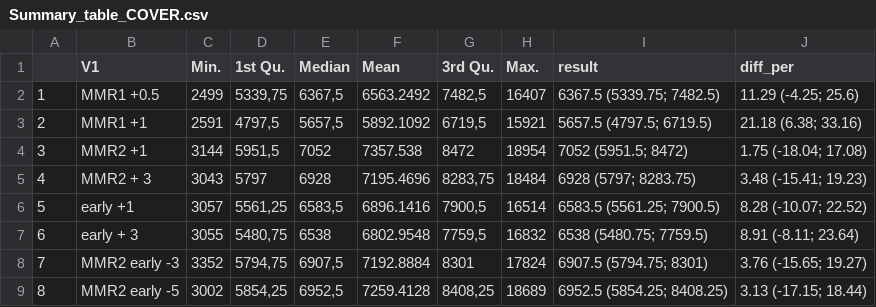
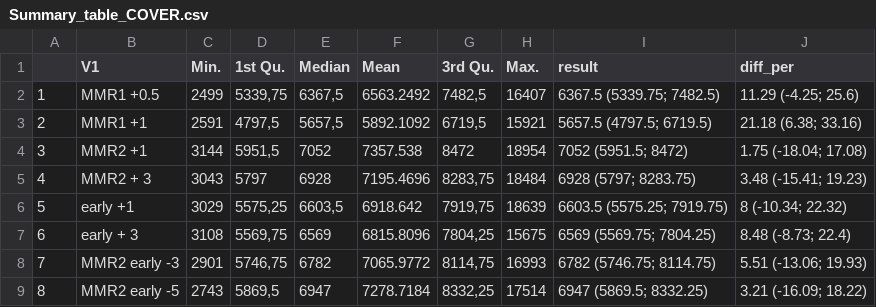
Before and after one commit to Eyedeet/measles_vaccination_scenarios, a CSV file: Output/Summary_table_COVER.csv, drawn as a sheet; only a part is shown; the diff covers the shown part only.

Commit message:
update cover

```diff
--- a/Output/Summary_table_COVER.csv
+++ b/Output/Summary_table_COVER.csv
@@ -5,5 +5,5 @@
 "4";"MMR2 + 3";"3043";5797;6928;"7195.4696";8283,75;"18484";"6928 (5797; 8283.75)";"3.48 (-15.41; 19.23)"
-"5";"early +1";"3057";5561,25;6583,5;"6896.1416";7900,5;"16514";"6583.5 (5561.25; 7900.5)";"8.28 (-10.07; 22.52)"
-"6";"early + 3";"3055";5480,75;6538;"6802.9548";7759,5;"16832";"6538 (5480.75; 7759.5)";"8.91 (-8.11; 23.64)"
-"7";"MMR2 early -3";"3352";5794,75;6907,5;"7192.8884";8301;"17824";"6907.5 (5794.75; 8301)";"3.76 (-15.65; 19.27)"
-"8";"MMR2 early -5";"3002";5854,25;6952,5;"7259.4128";8408,25;"18689";"6952.5 (5854.25; 8408.25)";"3.13 (-17.15; 18.44)"
+"5";"early +1";"3029";5575,25;6603,5;"6918.642";7919,75;"18639";"6603.5 (5575.25; 7919.75)";"8 (-10.34; 22.32)"
+"6";"early + 3";"3108";5569,75;6569;"6815.8096";7804,25;"15675";"6569 (5569.75; 7804.25)";"8.48 (-8.73; 22.4)"
+"7";"MMR2 early -3";"2901";5746,75;6782;"7065.9772";8114,75;"16993";"6782 (5746.75; 8114.75)";"5.51 (-13.06; 19.93)"
+"8";"MMR2 early -5";"2743";5869,5;6947;"7278.7184";8332,25;"17514";"6947 (5869.5; 8332.25)";"3.21 (-16.09; 18.22)"
```
Also changed, not shown: 16 edited cells elsewhere in this file, 2 other files.
